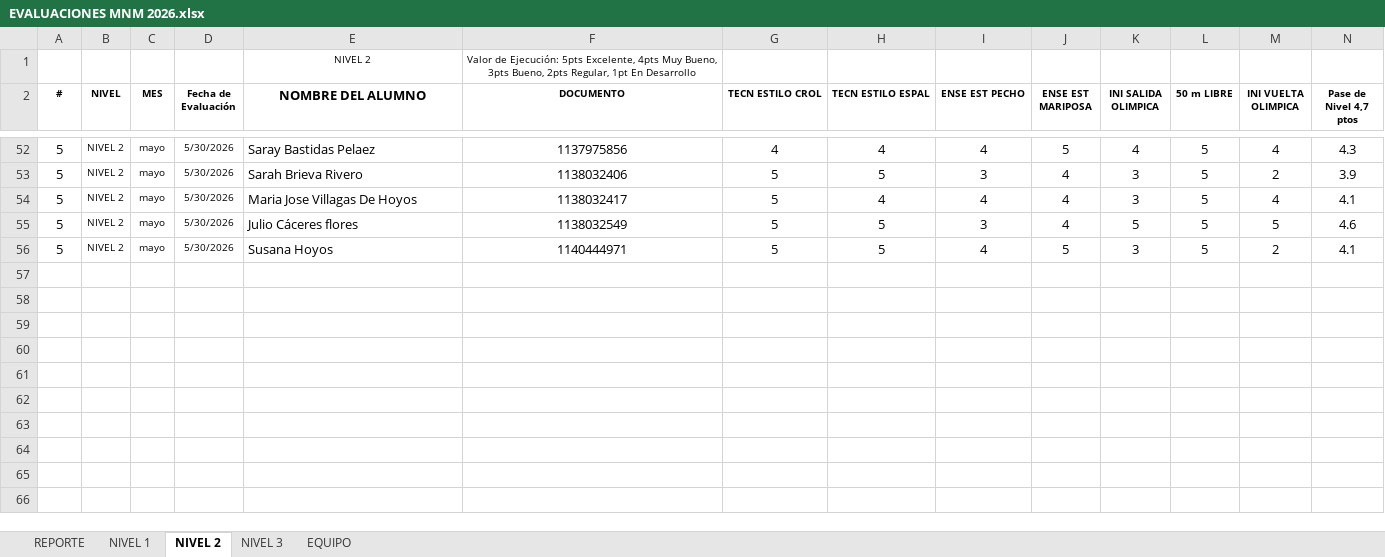
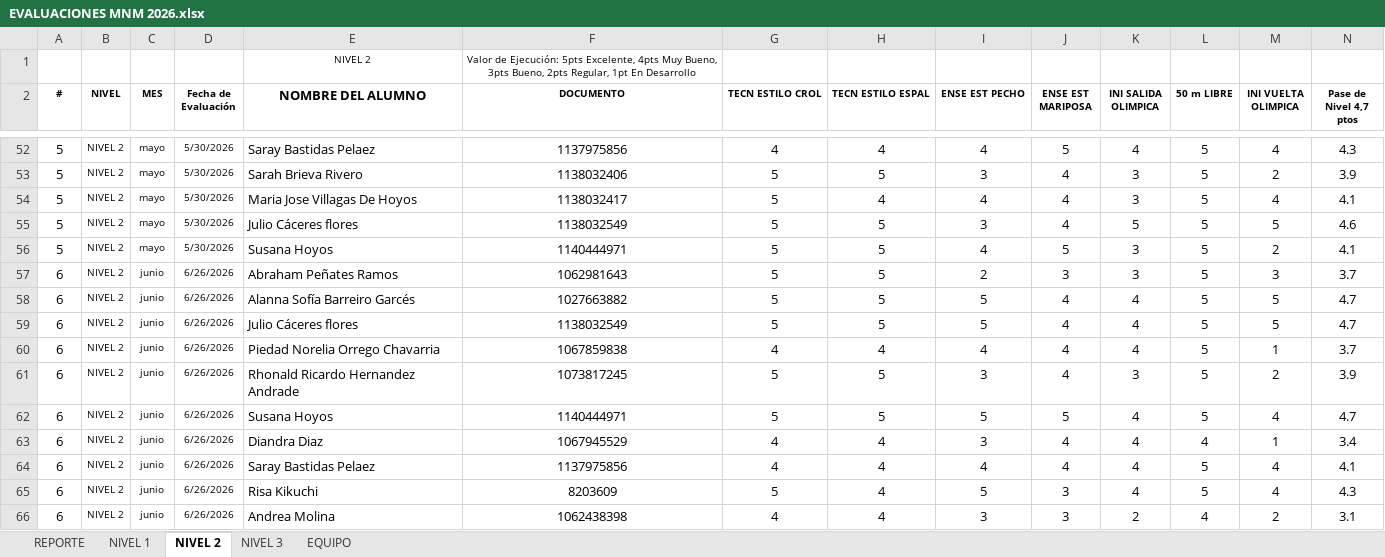
Before and after one commit to claumiseimbett1/Landing-MNM, an Excel workbook: documentos/EVALUACIONES MNM 2026.xlsx, sheet NIVEL 2, drawn as a sheet; only a part is shown, gaps mark what is left out; values as stored, in another font and other column widths than the file's, no borders; charts and pictures and table styles not drawn; rows hold the shown columns only; the diff names each change by its address in the sheet, - before the commit and + after, or states it on an @@ line.

```diff
--- a/documentos/EVALUACIONES MNM 2026.xlsx (sheet NIVEL 2)
+++ b/documentos/EVALUACIONES MNM 2026.xlsx (sheet NIVEL 2)
+row 57: 6 | NIVEL 2 | junio | 6/26/2026 | Abraham Peñates Ramos | 1062981643 | 5 | 5 | 2 | 3 | 3 | 5 | 3 | 3.7
+row 58: 6 | NIVEL 2 | junio | 6/26/2026 | Alanna Sofía Barreiro Garcés | 1027663882 | 5 | 5 | 5 | 4 | 4 | 5 | 5 | 4.7
+row 59: 6 | NIVEL 2 | junio | 6/26/2026 | Julio Cáceres flores | 1138032549 | 5 | 5 | 5 | 4 | 4 | 5 | 5 | 4.7
+row 60: 6 | NIVEL 2 | junio | 6/26/2026 | Piedad Norelia Orrego Chavarria | 1067859838 | 4 | 4 | 4 | 4 | 4 | 5 | 1 | 3.7
+row 61: 6 | NIVEL 2 | junio | 6/26/2026 | Rhonald Ricardo Hernandez Andrade | 1073817245 | 5 | 5 | 3 | 4 | 3 | 5 | 2 | 3.9
+row 62: 6 | NIVEL 2 | junio | 6/26/2026 | Susana Hoyos | 1140444971 | 5 | 5 | 5 | 5 | 4 | 5 | 4 | 4.7
+row 63: 6 | NIVEL 2 | junio | 6/26/2026 | Diandra Diaz | 1067945529 | 4 | 4 | 3 | 4 | 4 | 4 | 1 | 3.4
+row 64: 6 | NIVEL 2 | junio | 6/26/2026 | Saray Bastidas Pelaez | 1137975856 | 4 | 4 | 4 | 4 | 4 | 5 | 4 | 4.1
+row 65: 6 | NIVEL 2 | junio | 6/26/2026 | Risa Kikuchi | 8203609 | 5 | 4 | 5 | 3 | 4 | 5 | 4 | 4.3
+row 66: 6 | NIVEL 2 | junio | 6/26/2026 | Andrea Molina | 1062438398 | 4 | 4 | 3 | 3 | 2 | 4 | 2 | 3.1
```
Also changed, not shown: sheet NIVEL 1, sheet NIVEL 3, sheet REPORTE, charts or pictures, 3 other files.
